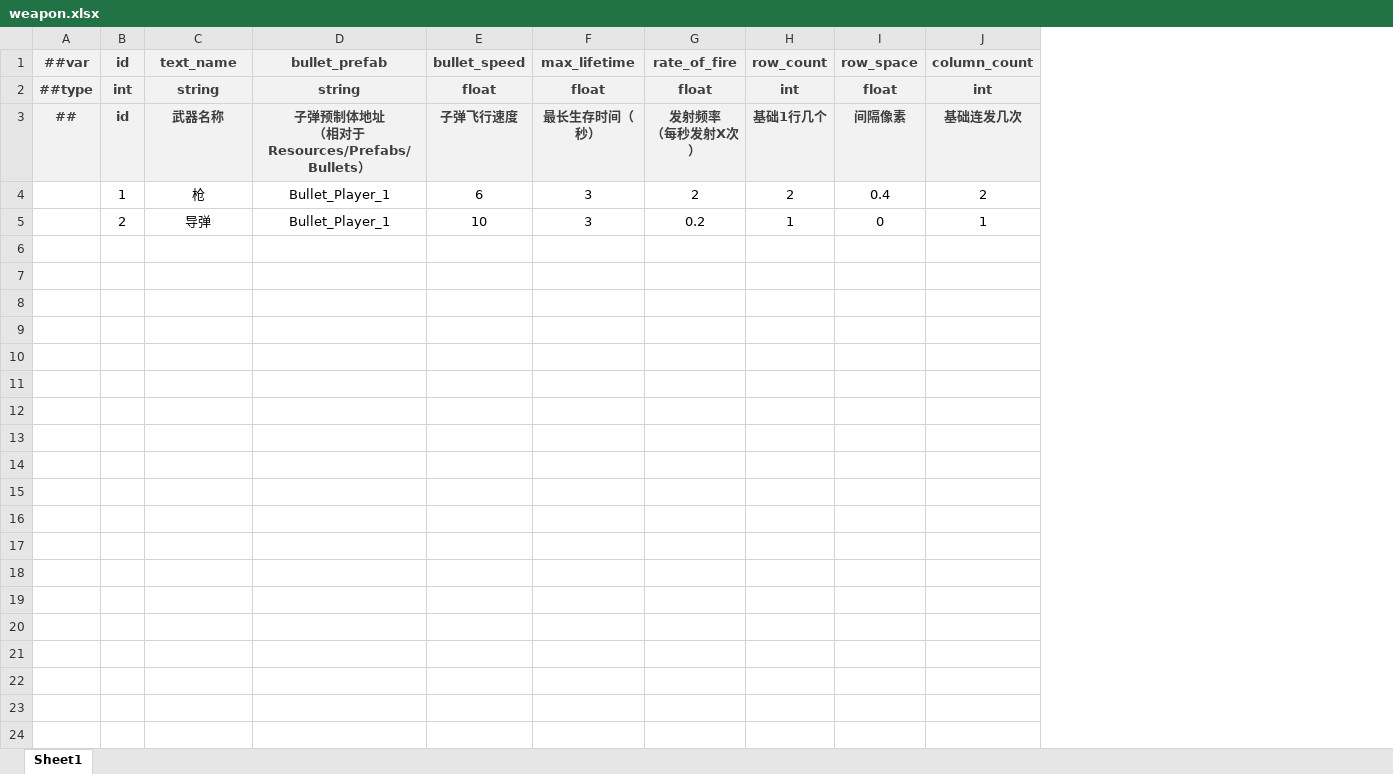
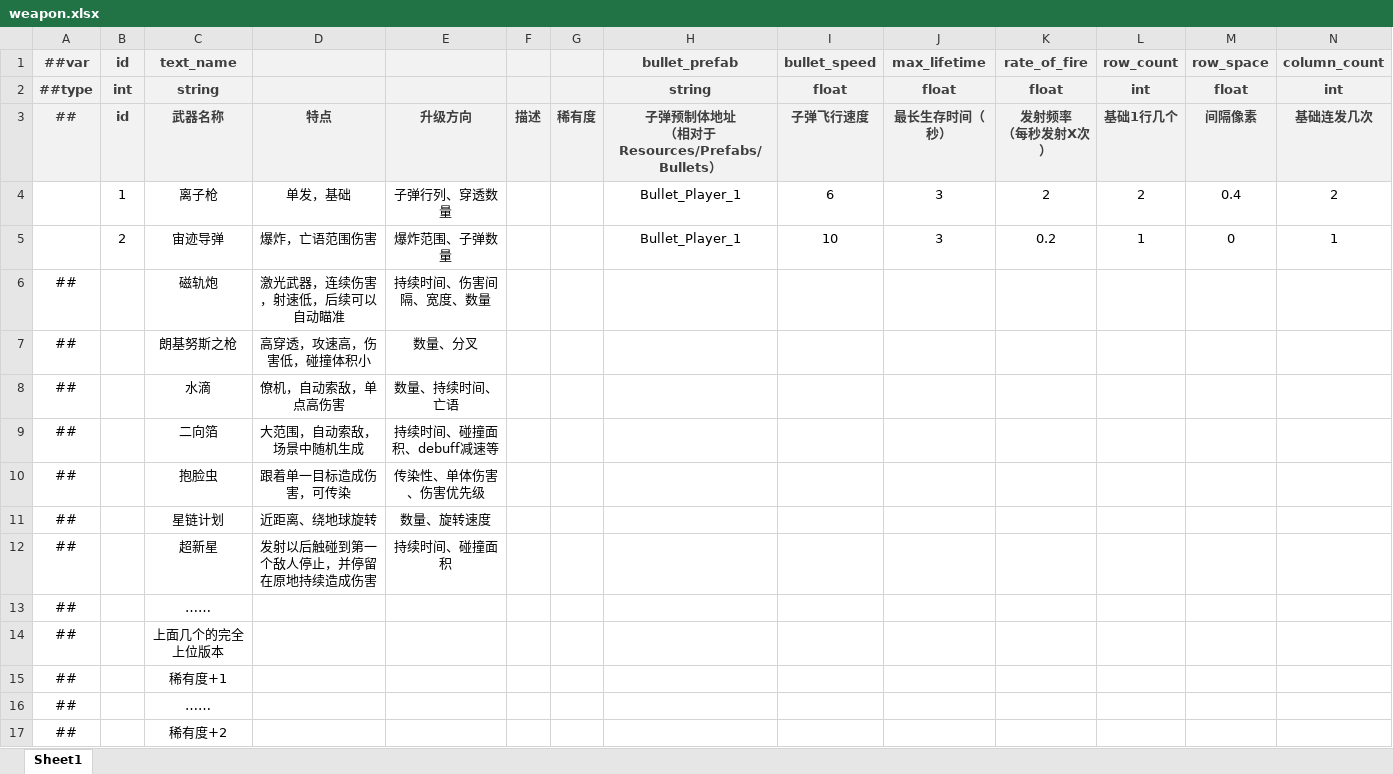
Before and after one commit to BroochWu/ZiStar, an Excel workbook: _ConfigExcels/Datas/weapon.xlsx, sheet Sheet1, drawn as a sheet; only a part is shown; values as stored, in another font and other column widths than the file's, no borders; rows hold the shown columns only; the diff names each change by its address in the sheet, - before the commit and + after, or states it on an @@ line.

```diff
--- a/_ConfigExcels/Datas/weapon.xlsx (sheet Sheet1)
+++ b/_ConfigExcels/Datas/weapon.xlsx (sheet Sheet1)
+column D, rows 3-5: 特点 | 单发，基础 | 爆炸，亡语范围伤害
+column E, rows 3-5: 升级方向 | 子弹行列、穿透数量 | 爆炸范围、子弹数量
+column F, row 3: 描述
+column G, row 3: 稀有度
-C4 (text_name): 枪
+C4 (text_name): 离子枪
-C5 (text_name): 导弹
+C5 (text_name): 宙迹导弹
+row 6: ## |  | 磁轨炮 | 激光武器，连续伤害，射速低，后续可以自动瞄准 | 持续时间、伤害间隔、宽度、数量
+row 7: ## |  | 朗基努斯之枪 | 高穿透，攻速高，伤害低，碰撞体积小 | 数量、分叉
+row 8: ## |  | 水滴 | 僚机，自动索敌，单点高伤害 | 数量、持续时间、亡语
+row 9: ## |  | 二向箔 | 大范围，自动索敌，场景中随机生成 | 持续时间、碰撞面积、debuff减速等
+row 10: ## |  | 抱脸虫 | 跟着单一目标造成伤害，可传染 | 传染性、单体伤害、伤害优先级
+row 11: ## |  | 星链计划 | 近距离、绕地球旋转 | 数量、旋转速度
+row 12: ## |  | 超新星 | 发射以后触碰到第一个敌人停止，并停留在原地持续造成伤害 | 持续时间、碰撞面积
+row 13: ## |  | ……
+row 14: ## |  | 上面几个的完全上位版本
+row 15: ## |  | 稀有度+1
+row 16: ## |  | ……
+row 17: ## |  | 稀有度+2
```
Also changed, not shown: 1 other file.
